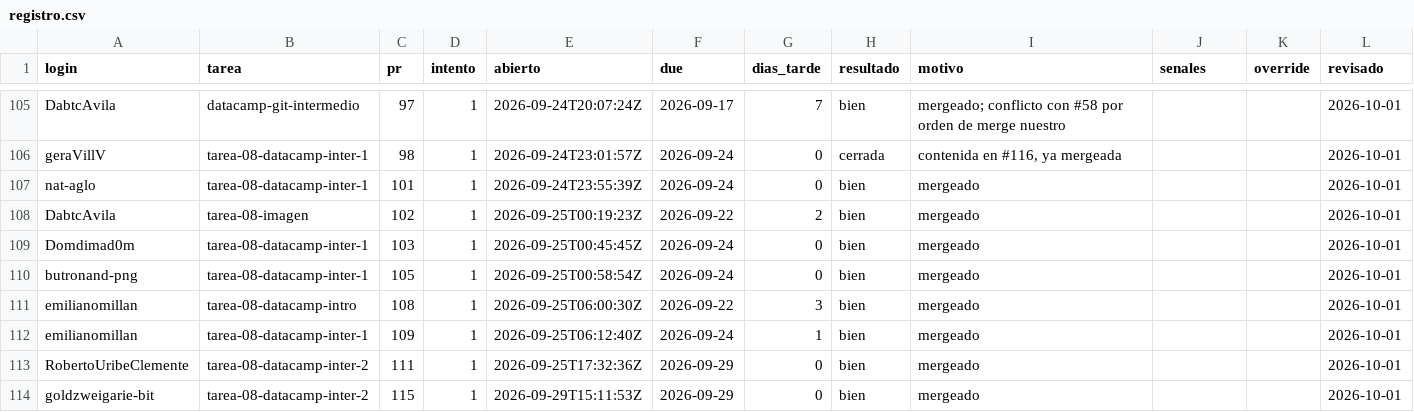
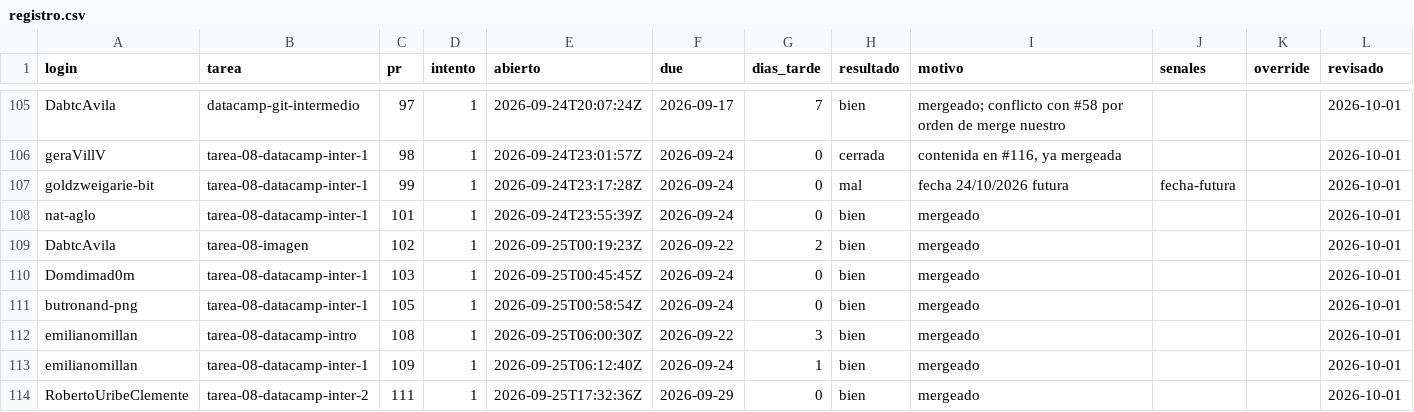
Before and after one commit to raya-lucaria/fdd_o26, a CSV file: registro.csv, drawn as a sheet; only a part is shown, gaps mark what is left out; the shorter side is filled out with more unchanged rows.

Commit message:
registro: goldzweigarie-bit tarea-08-datacamp-inter-1 #99 mal

```diff
--- a/registro.csv
+++ b/registro.csv
@@ -106,2 +106,3 @@ DabtcAvila,datacamp-git-intermedio,97,1,2026-09-24T20:07:24Z,2026-09-17,7,bien,m
 geraVillV,tarea-08-datacamp-inter-1,98,1,2026-09-24T23:01:57Z,2026-09-24,0,cerrada,"contenida en #116, ya mergeada",,,2026-10-01
+goldzweigarie-bit,tarea-08-datacamp-inter-1,99,1,2026-09-24T23:17:28Z,2026-09-24,0,mal,fecha 24/10/2026 futura,fecha-futura,,2026-10-01
 nat-aglo,tarea-08-datacamp-inter-1,101,1,2026-09-24T23:55:39Z,2026-09-24,0,bien,mergeado,,,2026-10-01
```
